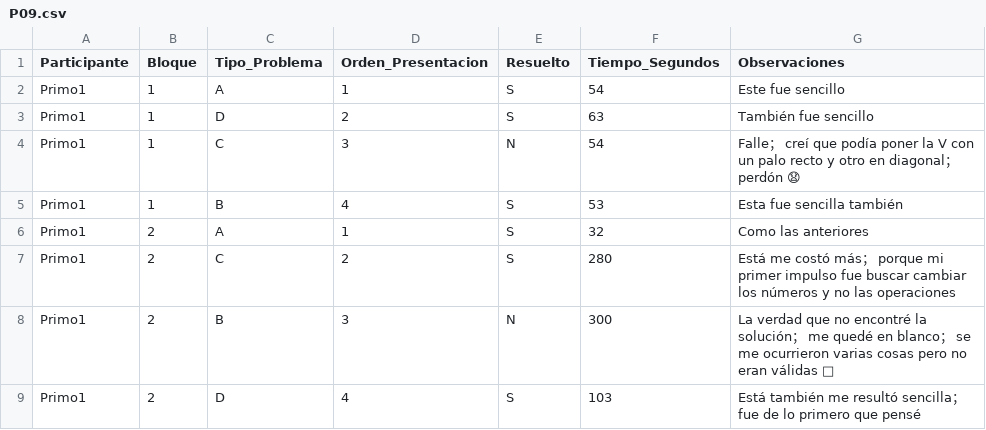
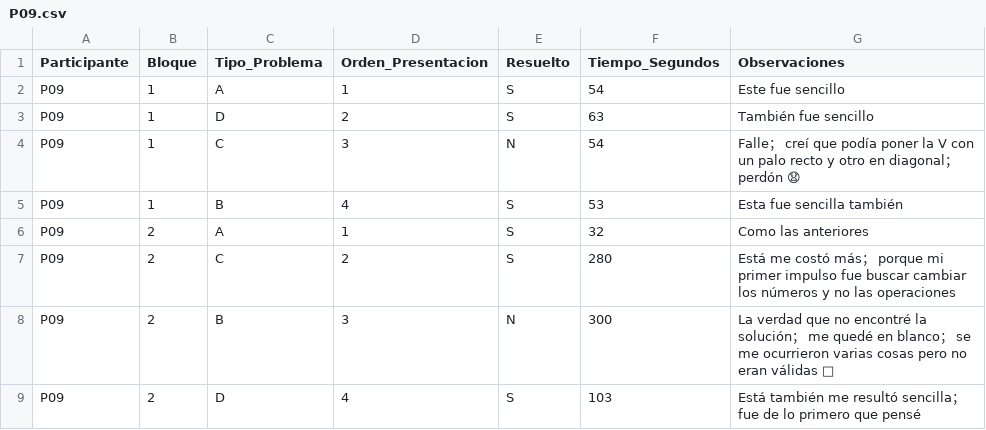
Before and after one commit to andresAmaya288/PEC_UNED_PENSAMIENTO, a CSV file: Respuestas/P09.csv, drawn as a sheet.

```diff
--- a/Respuestas/P09.csv
+++ b/Respuestas/P09.csv
@@ -1,9 +1,9 @@
 Participante,Bloque,Tipo_Problema,Orden_Presentacion,Resuelto,Tiempo_Segundos,Observaciones
-Primo1,1,A,1,S,54,"Este fue sencillo"
-Primo1,1,D,2,S,63,"También fue sencillo"
-Primo1,1,C,3,N,54,"Falle； creí que podía poner la V con un palo recto y otro en diagonal； perdón 😧"
-Primo1,1,B,4,S,53,"Esta fue sencilla también"
-Primo1,2,A,1,S,32,"Como las anteriores"
-Primo1,2,C,2,S,280,"Está me costó más； porque mi primer impulso fue buscar cambiar los números y no las operaciones"
-Primo1,2,B,3,N,300,"La verdad que no encontré la solución； me quedé en blanco； se me ocurrieron varias cosas pero no eran válidas 🙈"
-Primo1,2,D,4,S,103,"Está también me resultó sencilla； fue de lo primero que pensé"
+P09,1,A,1,S,54,Este fue sencillo
+P09,1,D,2,S,63,También fue sencillo
+P09,1,C,3,N,54,Falle； creí que podía poner la V con un palo recto y otro en diagonal； perdón 😧
+P09,1,B,4,S,53,Esta fue sencilla también
+P09,2,A,1,S,32,Como las anteriores
+P09,2,C,2,S,280,Está me costó más； porque mi primer impulso fue buscar cambiar los números y no las operaciones
+P09,2,B,3,N,300,La verdad que no encontré la solución； me quedé en blanco； se me ocurrieron varias cosas pero no eran válidas 🙈
+P09,2,D,4,S,103,Está también me resultó sencilla； fue de lo primero que pensé
```
Also changed, not shown: Respuestas/P10.csv, gráficos/tabla_resumen.csv, 6 other files.
